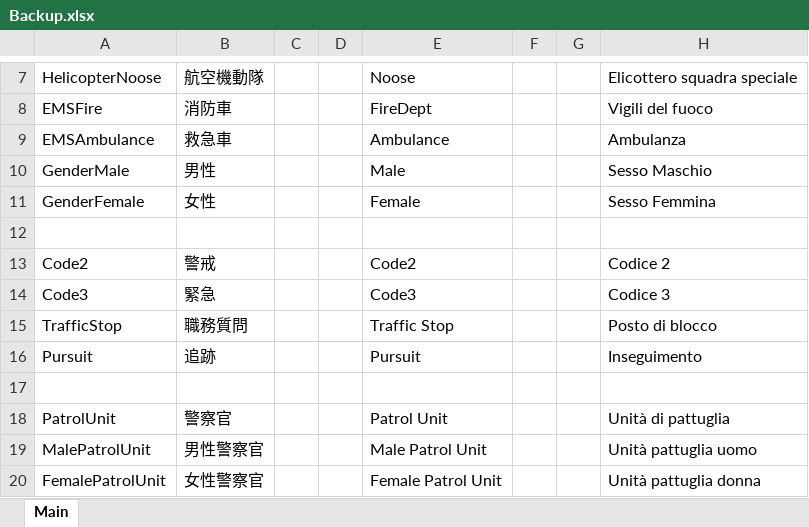
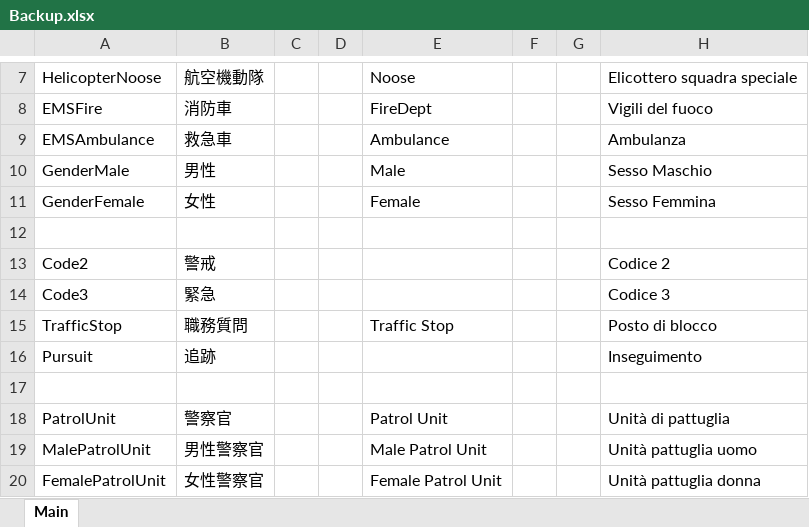
Before and after one commit to DekoKiyo/DekoKiyoPlugins, an Excel workbook: ja/Backup.xlsx, sheet Main, drawn as a sheet; only a part is shown, gaps mark what is left out; values as stored, in another font and other column widths than the file's, no borders; the diff names each change by its address in the sheet, - before the commit and + after, or states it on an @@ line.

Commit message:
Update: Backup.xlsx File from Crowdin

```diff
--- a/ja/Backup.xlsx (sheet Main)
+++ b/ja/Backup.xlsx (sheet Main)
-E13: Code2
+E13: (empty)
-E14: Code3
+E14: (empty)
-E16: Pursuit
+E16: (empty)
```
